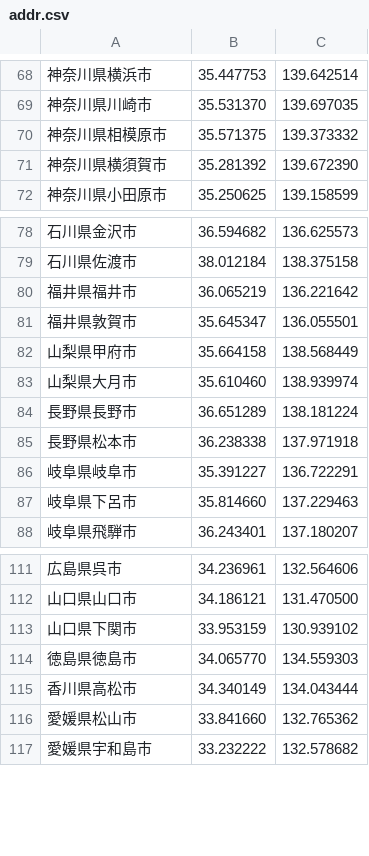
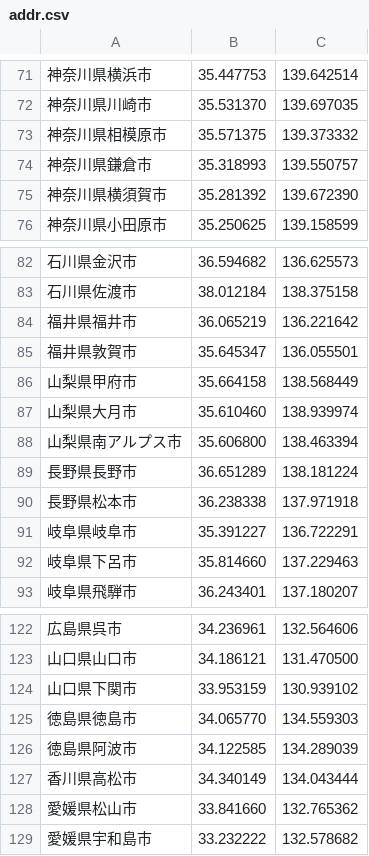
Before and after one commit to ogaty/microcosm-win, a CSV file: microcosm/microcosm/Files/system/addr.csv, drawn as a sheet; only a part is shown, gaps mark what is left out; the diff covers the shown part only; the diff names each change by its address in the sheet, - before the commit and + after, or states it on an @@ line.

```diff
--- a/microcosm/microcosm/Files/system/addr.csv
+++ b/microcosm/microcosm/Files/system/addr.csv
+row 74: 神奈川県鎌倉市 | 35.318993 | 139.550757
+row 88: 山梨県南アルプス市 | 35.606800 | 138.463394
+row 126: 徳島県阿波市 | 34.122585 | 134.289039
```
Also changed, not shown: 9 added rows elsewhere in this file, 16 other files.
